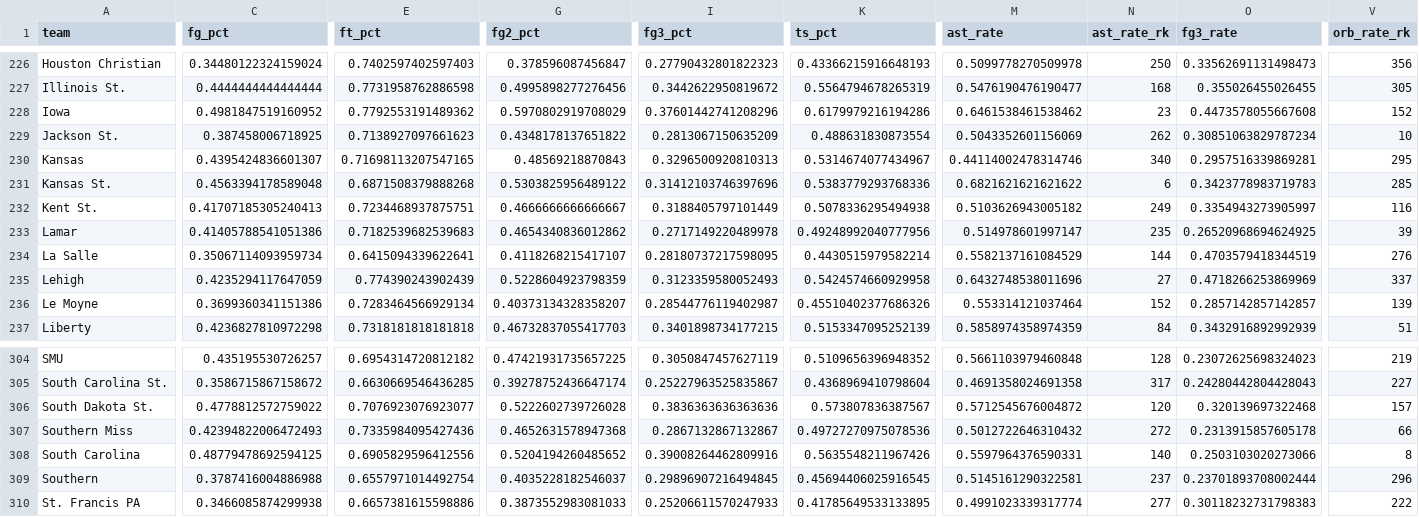
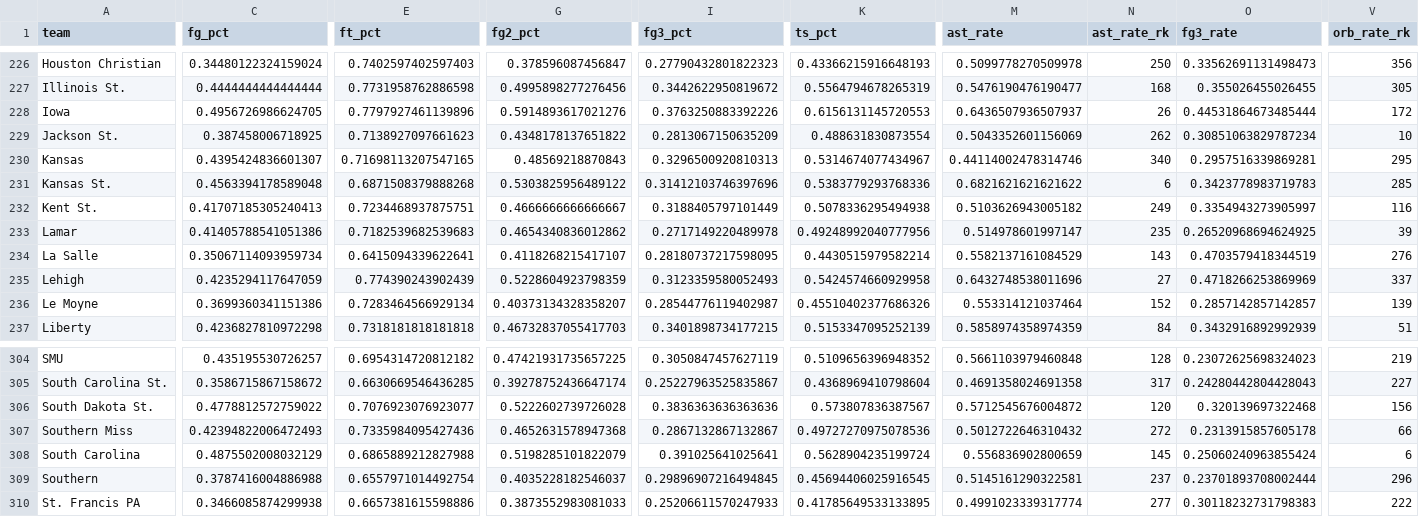
Before and after one commit to bbwieland/ncaa-womens-hoops-rankings, a CSV file: four_factors_o.csv, drawn as a sheet; only a part is shown, gaps mark what is left out; the diff covers the shown part only; the diff names each change by its address in the sheet, - before the commit and + after, or states it on an @@ line.

Commit message:
Team stats update: Apr 08, 2024 at 08:00 AM EDT

```diff
--- a/four_factors_o.csv
+++ b/four_factors_o.csv
-C228 (fg_pct): 0.4981847519160952
+C228 (fg_pct): 0.4956726986624705
-E228 (ft_pct): 0.7792553191489362
+E228 (ft_pct): 0.7797927461139896
-G228 (fg2_pct): 0.5970802919708029
+G228 (fg2_pct): 0.5914893617021276
-I228 (fg3_pct): 0.37601442741208296
+I228 (fg3_pct): 0.3763250883392226
-K228 (ts_pct): 0.6179979216194286
+K228 (ts_pct): 0.6156131145720553
-M228 (ast_rate): 0.6461538461538462
+M228 (ast_rate): 0.6436507936507937
-N228 (ast_rate_rk): 23
+N228 (ast_rate_rk): 26
-O228 (fg3_rate): 0.4473578055667608
+O228 (fg3_rate): 0.44531864673485444
-V228 (orb_rate_rk): 152
+V228 (orb_rate_rk): 172
-N234 (ast_rate_rk): 144
+N234 (ast_rate_rk): 143
-V306 (orb_rate_rk): 157
+V306 (orb_rate_rk): 156
-C308 (fg_pct): 0.48779478692594125
+C308 (fg_pct): 0.4875502008032129
-E308 (ft_pct): 0.6905829596412556
+E308 (ft_pct): 0.6865889212827988
-G308 (fg2_pct): 0.5204194260485652
+G308 (fg2_pct): 0.5198285101822079
-I308 (fg3_pct): 0.39008264462809916
+I308 (fg3_pct): 0.391025641025641
-K308 (ts_pct): 0.5635548211967426
+K308 (ts_pct): 0.5628904235199724
-M308 (ast_rate): 0.5597964376590331
+M308 (ast_rate): 0.556836902800659
-N308 (ast_rate_rk): 140
+N308 (ast_rate_rk): 145
-O308 (fg3_rate): 0.2503103020273066
+O308 (fg3_rate): 0.25060240963855424
-V308 (orb_rate_rk): 8
+V308 (orb_rate_rk): 6
```
Also changed, not shown: 61 edited cells elsewhere in this file, four_factors_d.csv.
